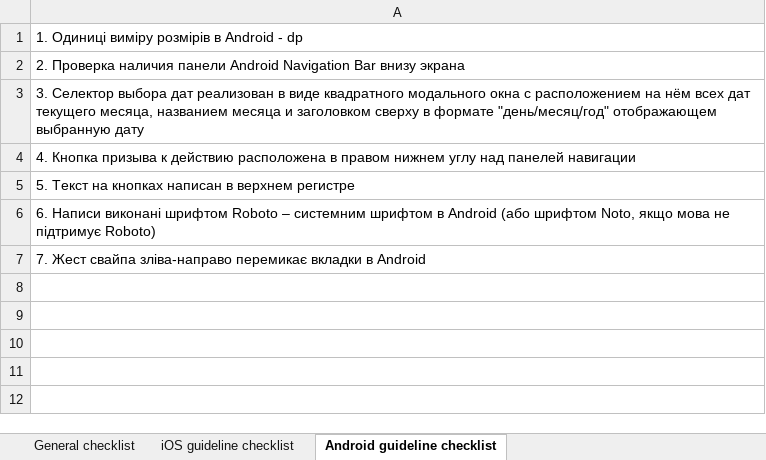
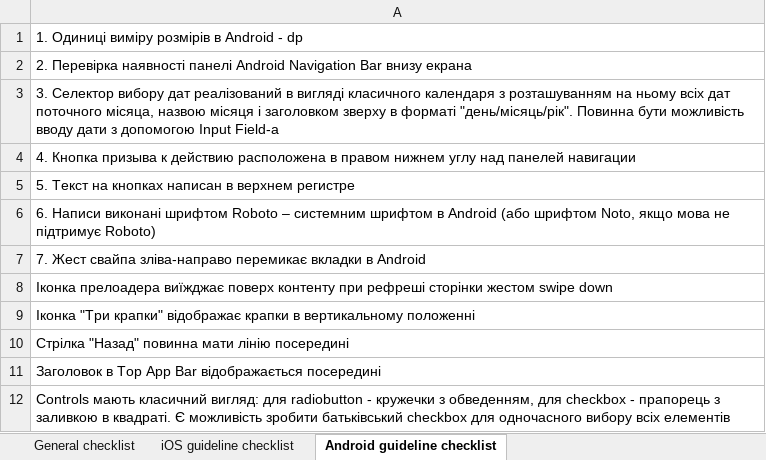
Before and after one commit to MovchanOlexiy/Test_Theory, an Excel workbook: Mobile_checklist.xlsx, sheet Android guideline checklist, drawn as a sheet; values as stored, in another font and other column widths than the file's, no borders; the diff names each change by its address in the sheet, - before the commit and + after, or states it on an @@ line.

Commit message:
modified file

```diff
--- a/Mobile_checklist.xlsx (sheet Android guideline checklist)
+++ b/Mobile_checklist.xlsx (sheet Android guideline checklist)
-A2: 2. Проверка наличия панели Android Navigation Bar внизу экрана
+A2: 2. Перевірка наявності панелі Android Navigation Bar внизу екрана
-A3: 3. Селектор выбора дат реализован в виде квадратного модального окна с расположением на нём всех дат текущего месяца, названием месяца и заголовком сверху в формате "день/месяц/год" отображающем выбранную дату
+A3: 3. Селектор вибору дат реалізований в вигляді класичного календаря з розташуванням на ньому всіх дат поточного місяца, назвою місяця і заголовком зверху в форматі "день/місяць/рік". Повинна бути можливість вводу дати з допомогою Input Field-а
+row 8: Іконка прелоадера виїжджає поверх контенту при рефреші сторінки жестом swipe down
+row 9: Іконка "Три крапки" відображає крапки в вертикальному положенні
+row 10: Стрілка "Назад" повинна мати лінію посередині
+row 11: Заголовок в Top App Bar відображається посередині
+row 12: Controls мають класичний вигляд: для radiobutton - кружечки з обведенням, для checkbox - прапорець з заливкою в квадраті. Є можливість зробити батьківський checkbox для одночасного вибору всіх елементів
```
Also changed, not shown: sheet iOS guideline checklist.
